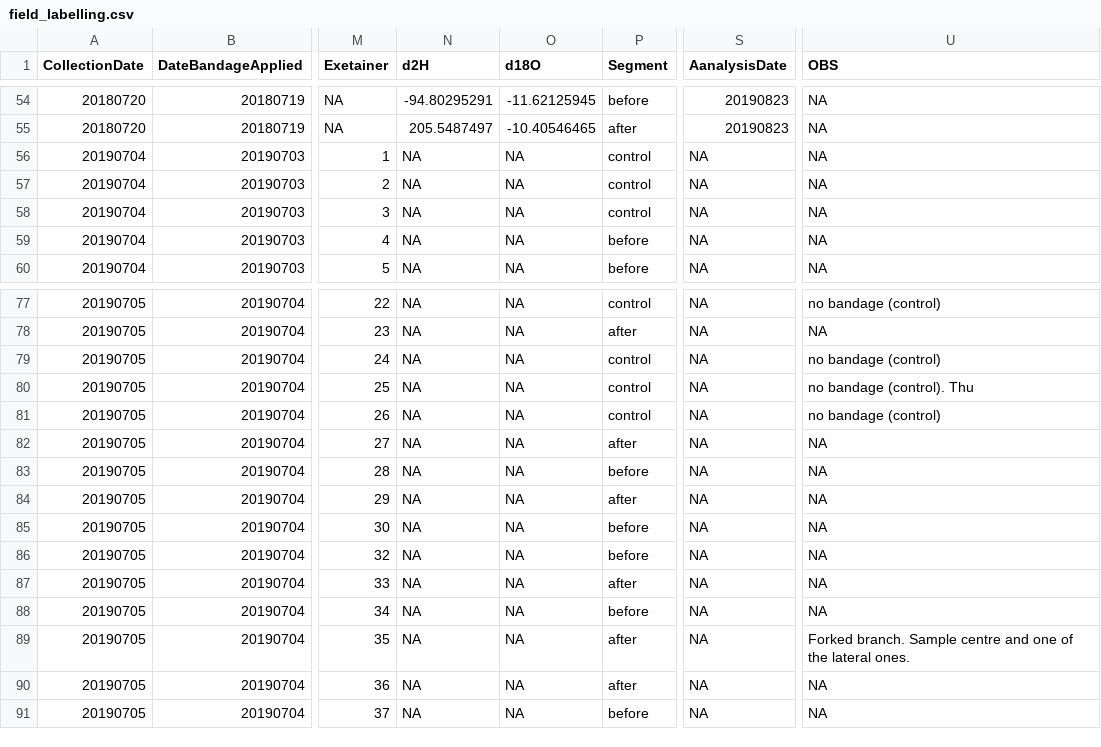
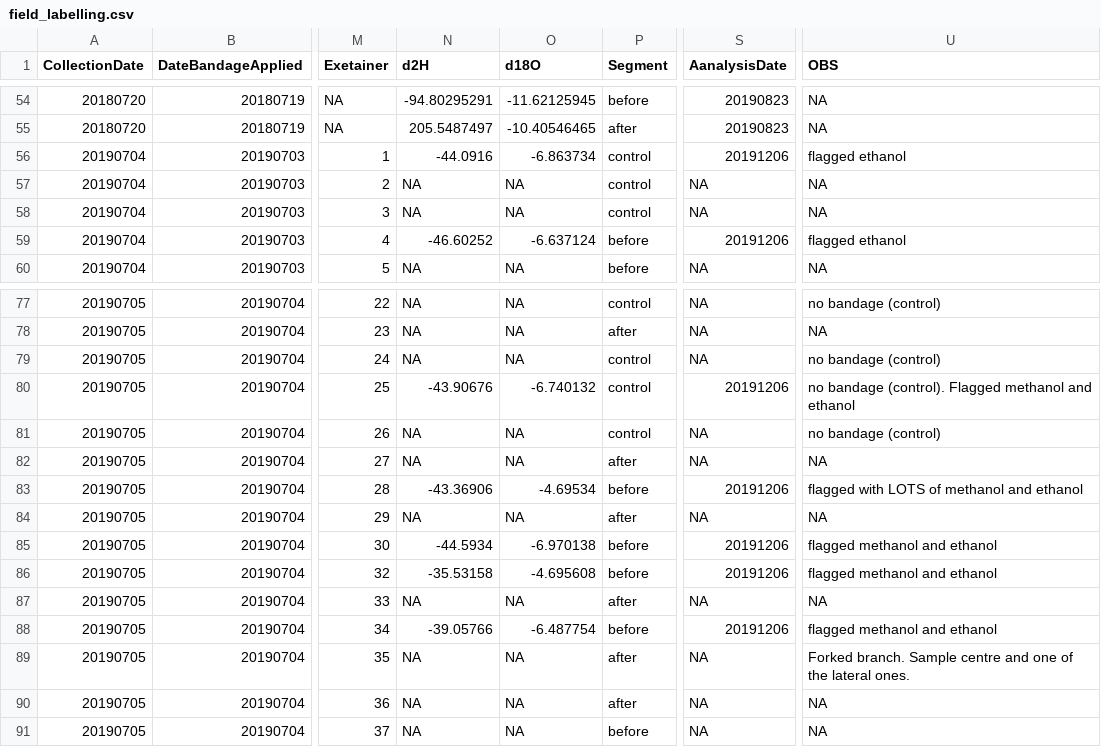
Before and after one commit to TerefiGimeno/bark, a CSV file: barkData/field_labelling.csv, drawn as a sheet; only a part is shown, gaps mark what is left out; the diff covers the shown part only; the diff names each change by its address in the sheet, - before the commit and + after, or states it on an @@ line.

```diff
--- a/barkData/field_labelling.csv
+++ b/barkData/field_labelling.csv
-N56 (d2H): NA
+N56 (d2H): -44.0916
-O56 (d18O): NA
+O56 (d18O): -6.863734
-S56 (AanalysisDate): NA
+S56 (AanalysisDate): 20191206
-U56 (OBS): NA
+U56 (OBS): flagged ethanol
-N59 (d2H): NA
+N59 (d2H): -46.60252
-O59 (d18O): NA
+O59 (d18O): -6.637124
-S59 (AanalysisDate): NA
+S59 (AanalysisDate): 20191206
-U59 (OBS): NA
+U59 (OBS): flagged ethanol
-N80 (d2H): NA
+N80 (d2H): -43.90676
-O80 (d18O): NA
+O80 (d18O): -6.740132
-S80 (AanalysisDate): NA
+S80 (AanalysisDate): 20191206
-U80 (OBS): no bandage (control). Thu
+U80 (OBS): no bandage (control). Flagged methanol and ethanol
-N83 (d2H): NA
+N83 (d2H): -43.36906
-O83 (d18O): NA
+O83 (d18O): -4.69534
-S83 (AanalysisDate): NA
+S83 (AanalysisDate): 20191206
-U83 (OBS): NA
+U83 (OBS): flagged with LOTS of methanol and ethanol
-N85 (d2H): NA
+N85 (d2H): -44.5934
-O85 (d18O): NA
+O85 (d18O): -6.970138
-S85:S86 (AanalysisDate): NA
+S85:S86 (AanalysisDate): 20191206
-U85:U86 (OBS): NA
+U85:U86 (OBS): flagged methanol and ethanol
-N86 (d2H): NA
+N86 (d2H): -35.53158
-O86 (d18O): NA
+O86 (d18O): -4.695608
-N88 (d2H): NA
+N88 (d2H): -39.05766
-O88 (d18O): NA
+O88 (d18O): -6.487754
-S88 (AanalysisDate): NA
+S88 (AanalysisDate): 20191206
-U88 (OBS): NA
+U88 (OBS): flagged methanol and ethanol
```
Also changed, not shown: 35 edited cells elsewhere in this file, 32 other files.
